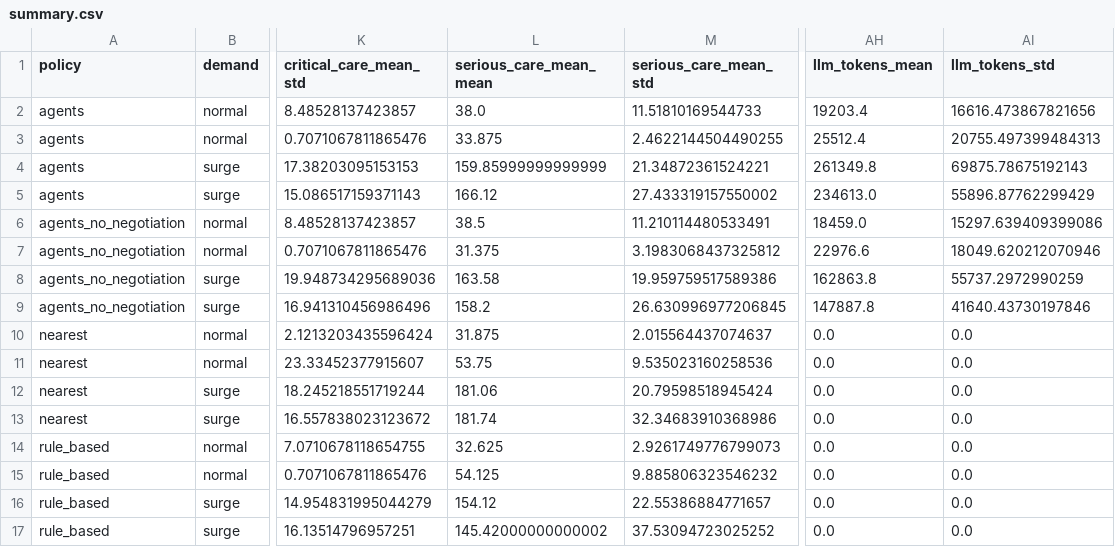
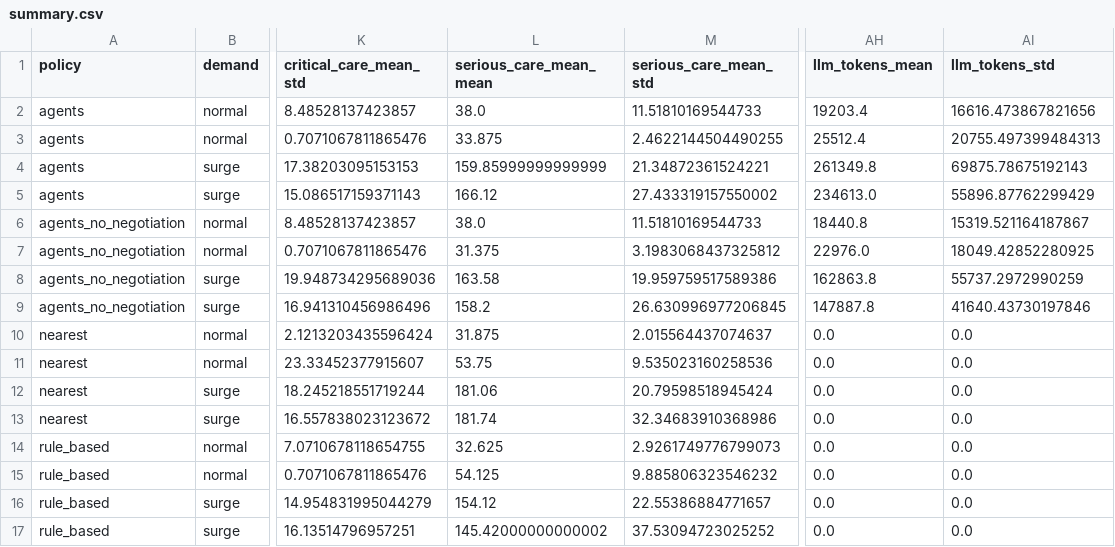
Before and after one commit to pranavpatel0741/ORCA-EMS, a CSV file: results/summary.csv, drawn as a sheet; only a part is shown, gaps mark what is left out; the diff names each change by its address in the sheet, - before the commit and + after, or states it on an @@ line.

Commit message:
results: keep 4 runs in line with their cached replay

```diff
--- a/results/summary.csv
+++ b/results/summary.csv
-L6 (serious_care_mean_mean): 38.5
+L6 (serious_care_mean_mean): 38.0
-M6 (serious_care_mean_std): 11.210114480533491
+M6 (serious_care_mean_std): 11.51810169544733
-AH6 (llm_tokens_mean): 18459.0
+AH6 (llm_tokens_mean): 18440.8
-AI6 (llm_tokens_std): 15297.639409399086
+AI6 (llm_tokens_std): 15319.521164187867
-AH7 (llm_tokens_mean): 22976.6
+AH7 (llm_tokens_mean): 22976.0
-AI7 (llm_tokens_std): 18049.620212070946
+AI7 (llm_tokens_std): 18049.42852280925
```
Also changed, not shown: 5 other files.
